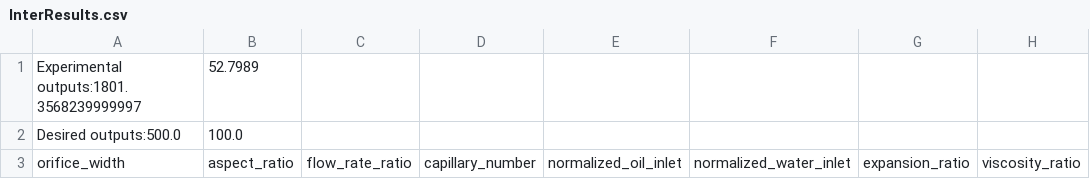
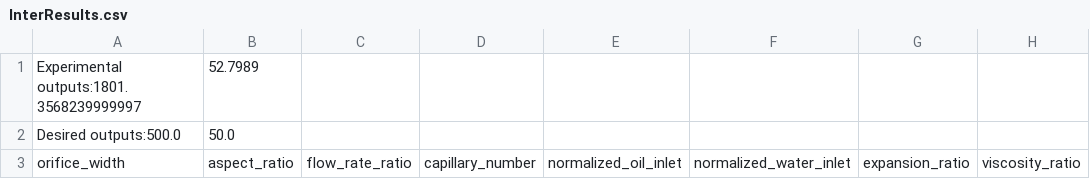
Before and after one commit to CIDARLAB/dafd-website, a CSV file: InterResults.csv, drawn as a sheet; only a part is shown; the diff names each change by its address in the sheet, - before the commit and + after, or states it on an @@ line.

```diff
--- a/InterResults.csv
+++ b/InterResults.csv
-B2: 100.0
+B2: 50.0
```
Also changed, not shown: 7 other files.
